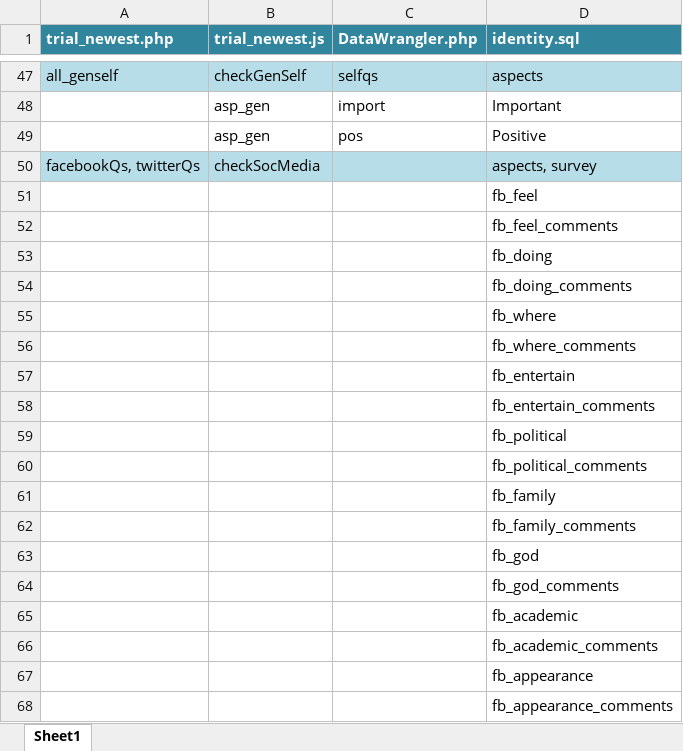
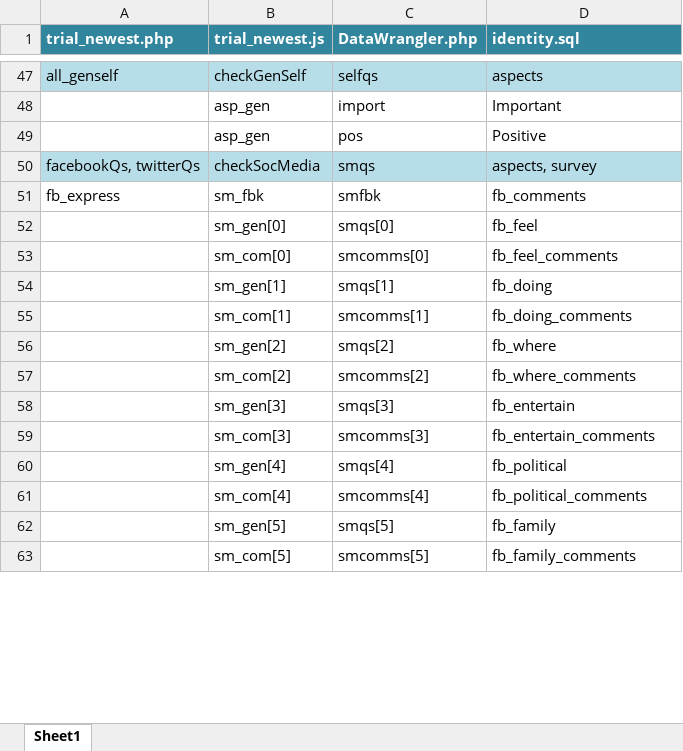
Before and after one commit to winteram/TwitterIdentity, an Excel workbook: doc/DataFlow.xlsx, sheet Sheet1, drawn as a sheet; only a part is shown, gaps mark what is left out; values as stored, in another font and other column widths than the file's, no borders; conditional formats not drawn; removed rows and columns are numbered as before the commit, all else as after; the diff covers the shown part only; the diff names each change by its address in the sheet, - before the commit and + after, or states it on an @@ line.

```diff
--- a/doc/DataFlow.xlsx (sheet Sheet1)
+++ b/doc/DataFlow.xlsx (sheet Sheet1)
-C50 (DataWrangler.php): (empty)
+C50 (DataWrangler.php): smqs
-row 51:  |  |  | fb_feel
-row 52:  |  |  | fb_feel_comments
-row 53:  |  |  | fb_doing
-row 54:  |  |  | fb_doing_comments
-row 55:  |  |  | fb_where
-row 56:  |  |  | fb_where_comments
-row 57:  |  |  | fb_entertain
-row 58:  |  |  | fb_entertain_comments
-row 59:  |  |  | fb_political
-row 60:  |  |  | fb_political_comments
-row 61:  |  |  | fb_family
-row 62:  |  |  | fb_family_comments
-row 63:  |  |  | fb_god
-row 64:  |  |  | fb_god_comments
-row 65:  |  |  | fb_academic
-row 66:  |  |  | fb_academic_comments
-row 67:  |  |  | fb_appearance
-row 68:  |  |  | fb_appearance_comments
+row 51: fb_express | sm_fbk | smfbk | fb_comments
+row 52:  | sm_gen[0] | smqs[0] | fb_feel
+row 53:  | sm_com[0] | smcomms[0] | fb_feel_comments
+row 54:  | sm_gen[1] | smqs[1] | fb_doing
+row 55:  | sm_com[1] | smcomms[1] | fb_doing_comments
+row 56:  | sm_gen[2] | smqs[2] | fb_where
+row 57:  | sm_com[2] | smcomms[2] | fb_where_comments
+row 58:  | sm_gen[3] | smqs[3] | fb_entertain
+row 59:  | sm_com[3] | smcomms[3] | fb_entertain_comments
+row 60:  | sm_gen[4] | smqs[4] | fb_political
+row 61:  | sm_com[4] | smcomms[4] | fb_political_comments
+row 62:  | sm_gen[5] | smqs[5] | fb_family
+row 63:  | sm_com[5] | smcomms[5] | fb_family_comments
```
Also changed, not shown: 27 added rows elsewhere in this sheet, 4 other files.
